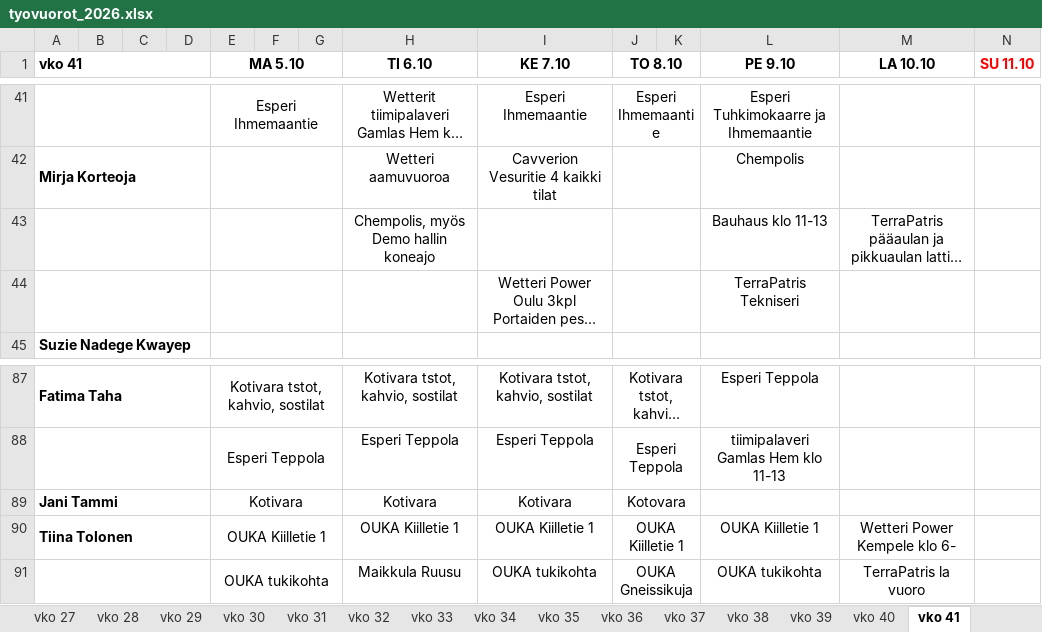
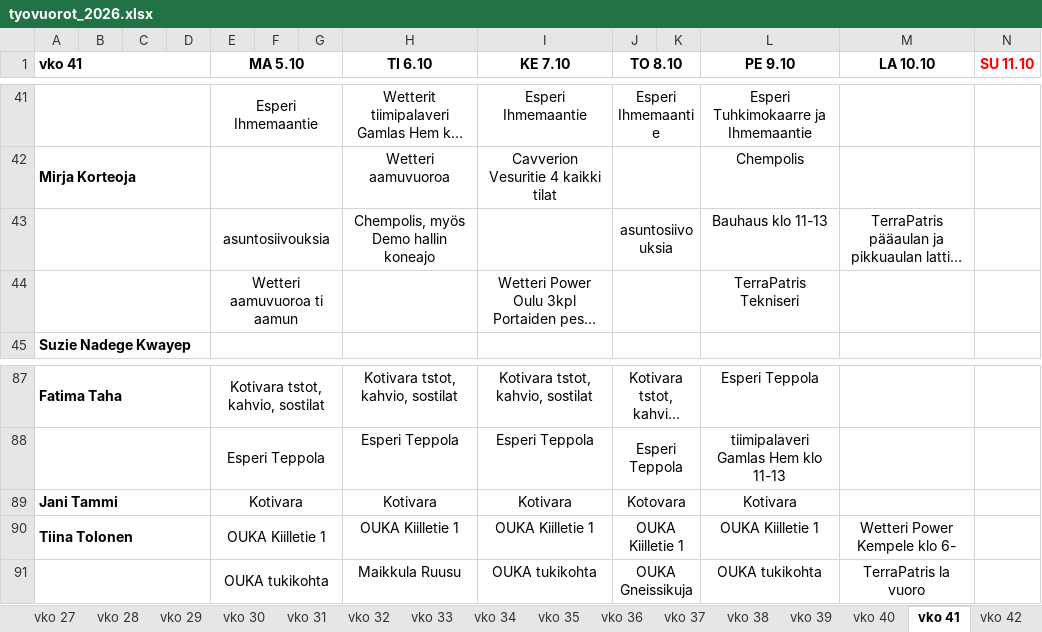
Before and after one commit to sol-droid-nik/Calendars, an Excel workbook: data/tyovuorot_2026.xlsx, sheet vko 41, drawn as a sheet; only a part is shown, gaps mark what is left out; long unchanged cells end in …; values as stored, in another font and other column widths than the file's, no borders; the diff covers the shown part only; the diff names each change by its address in the sheet, - before the commit and + after, or states it on an @@ line.

```diff
--- a/data/tyovuorot_2026.xlsx (sheet vko 41)
+++ b/data/tyovuorot_2026.xlsx (sheet vko 41)
+sheet tab: vko 42
-E43 (MA 5.10): (empty)
+E43 (MA 5.10): asuntosiivouksia
-J43 (TO 8.10): (empty)
+J43 (TO 8.10): asuntosiivouksia
-E44 (MA 5.10): (empty)
+E44 (MA 5.10): Wetteri aamuvuoroa ti aamun
-L89 (PE 9.10): (empty)
+L89 (PE 9.10): Kotivara
```
Also changed, not shown: 3 added rows, 3 removed rows and 18 edited cells elsewhere in this sheet.
